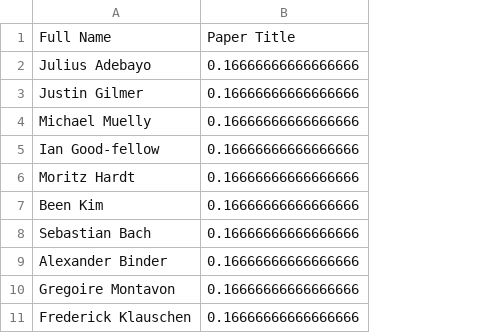
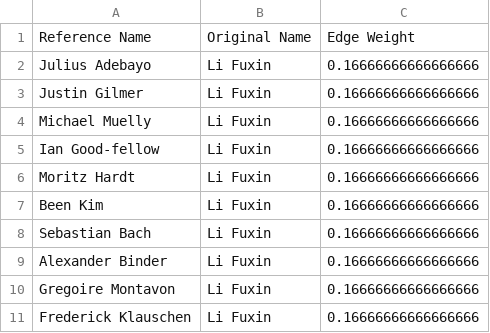
Before and after one commit to jstrUCSC/revolutionizing-higher-ed-rankings, a CSV file: faculty/Scoring/faculty_full_names.csv, drawn as a sheet; only a part is shown; removed rows and columns are numbered as before the commit, all else as after; the diff covers the shown part only; the diff names each change by its address in the sheet, - before the commit and + after, or states it on an @@ line.

Commit message:
Manually changed the full names CSV for formatting

```diff
--- a/faculty/Scoring/faculty_full_names.csv
+++ b/faculty/Scoring/faculty_full_names.csv
+column B, rows 2-11: all Li Fuxin
-row 1: Full Name | Paper Title
+row 1: Reference Name | Original Name | Edge Weight
```
Also changed, not shown: 44 added rows elsewhere in this file, 2 other files.
